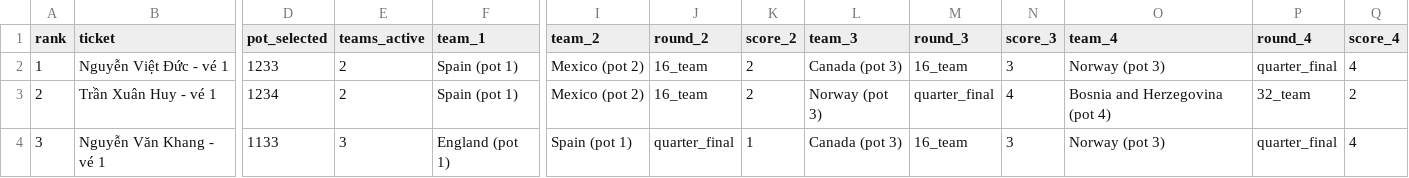
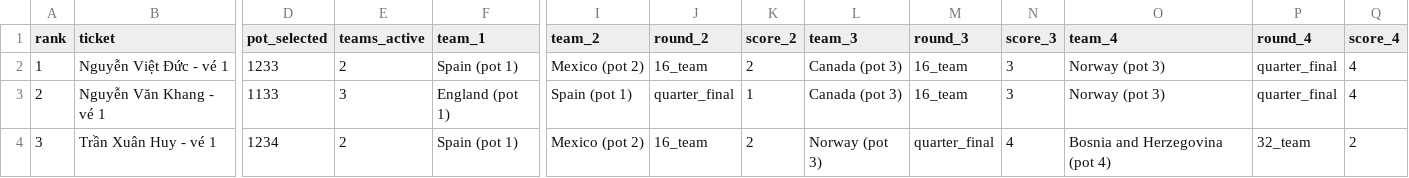
Before and after one commit to rayonjuly/wc2026_msb, a CSV file: data/standing.csv, drawn as a sheet; only a part is shown, gaps mark what is left out; the diff covers the shown part only; the diff names each change by its address in the sheet, - before the commit and + after, or states it on an @@ line.

```diff
--- a/data/standing.csv
+++ b/data/standing.csv
-B3 (ticket): Trần Xuân Huy - vé 1
+B3 (ticket): Nguyễn Văn Khang - vé 1
-D3 (pot_selected): 1234
+D3 (pot_selected): 1133
-E3 (teams_active): 2
+E3 (teams_active): 3
-F3 (team_1): Spain (pot 1)
+F3 (team_1): England (pot 1)
-I3 (team_2): Mexico (pot 2)
+I3 (team_2): Spain (pot 1)
-J3 (round_2): 16_team
+J3 (round_2): quarter_final
-K3 (score_2): 2
+K3 (score_2): 1
-L3 (team_3): Norway (pot 3)
+L3 (team_3): Canada (pot 3)
-M3 (round_3): quarter_final
+M3 (round_3): 16_team
-N3 (score_3): 4
+N3 (score_3): 3
-O3 (team_4): Bosnia and Herzegovina (pot 4)
+O3 (team_4): Norway (pot 3)
-P3 (round_4): 32_team
+P3 (round_4): quarter_final
-Q3 (score_4): 2
+Q3 (score_4): 4
-B4 (ticket): Nguyễn Văn Khang - vé 1
+B4 (ticket): Trần Xuân Huy - vé 1
-D4 (pot_selected): 1133
+D4 (pot_selected): 1234
-E4 (teams_active): 3
+E4 (teams_active): 2
-F4 (team_1): England (pot 1)
+F4 (team_1): Spain (pot 1)
-I4 (team_2): Spain (pot 1)
+I4 (team_2): Mexico (pot 2)
-J4 (round_2): quarter_final
+J4 (round_2): 16_team
-K4 (score_2): 1
+K4 (score_2): 2
-L4 (team_3): Canada (pot 3)
+L4 (team_3): Norway (pot 3)
-M4 (round_3): 16_team
+M4 (round_3): quarter_final
-N4 (score_3): 3
+N4 (score_3): 4
-O4 (team_4): Norway (pot 3)
+O4 (team_4): Bosnia and Herzegovina (pot 4)
-P4 (round_4): quarter_final
+P4 (round_4): 32_team
-Q4 (score_4): 4
+Q4 (score_4): 2
```
Also changed, not shown: 139 edited cells elsewhere in this file, data/fact_current_round.csv, 2 other files.
